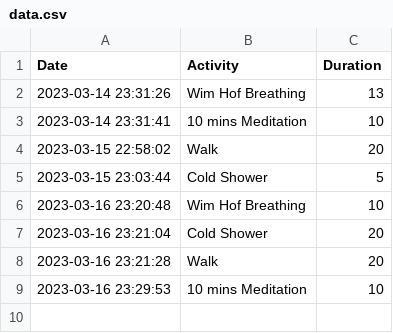
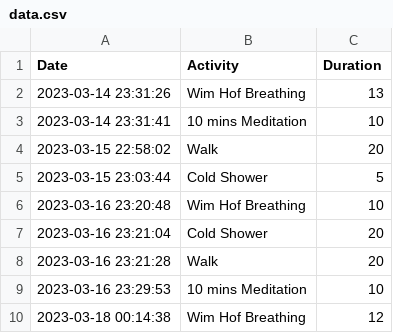
Before and after one commit to kouissar/zen-wim, a CSV file: data/data.csv, drawn as a sheet; the diff names each change by its address in the sheet, - before the commit and + after, or states it on an @@ line.

```diff
--- a/data/data.csv
+++ b/data/data.csv
+row 10: 2023-03-18 00:14:38 | Wim Hof Breathing | 12
```
Also changed, not shown: 1 other file.
